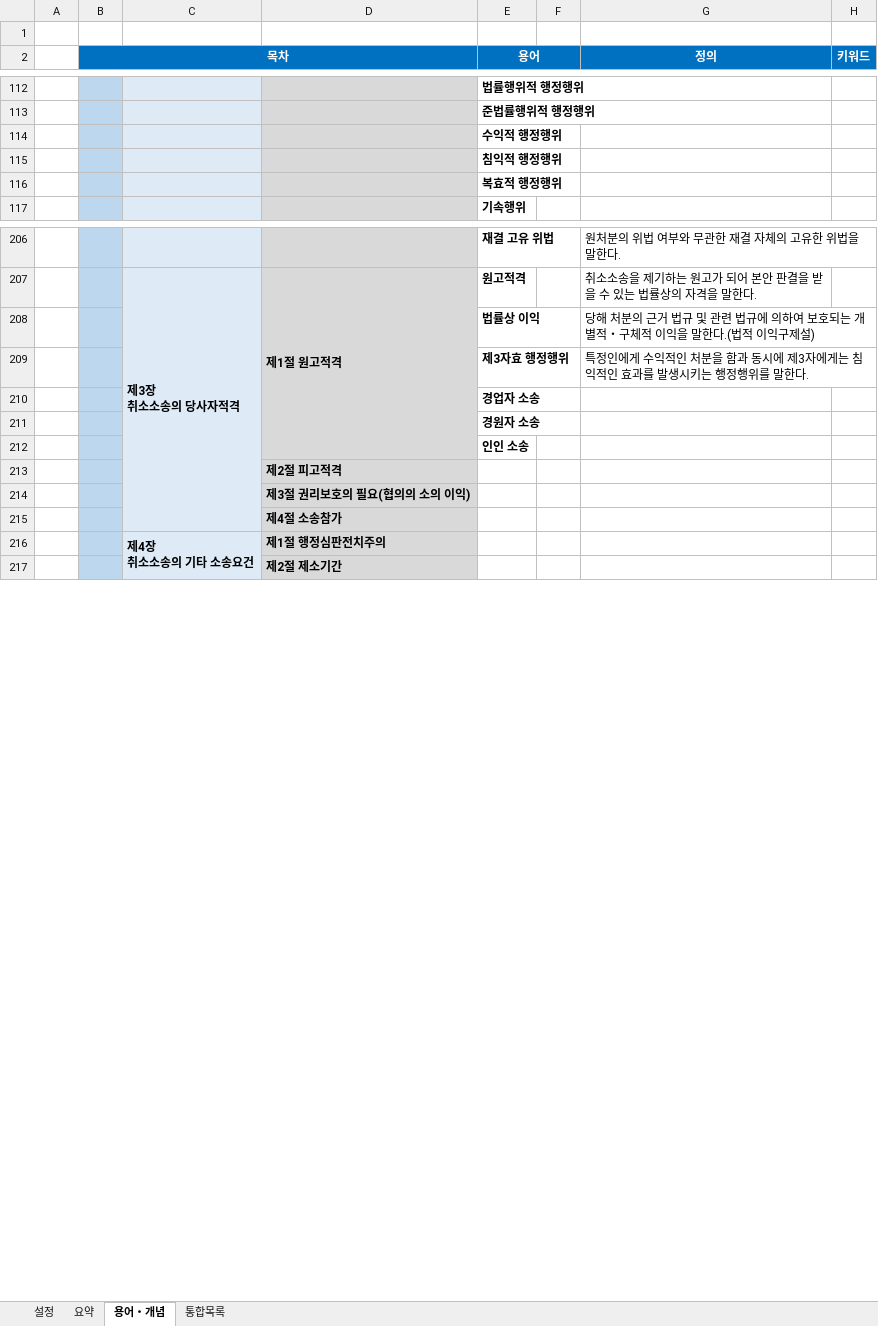
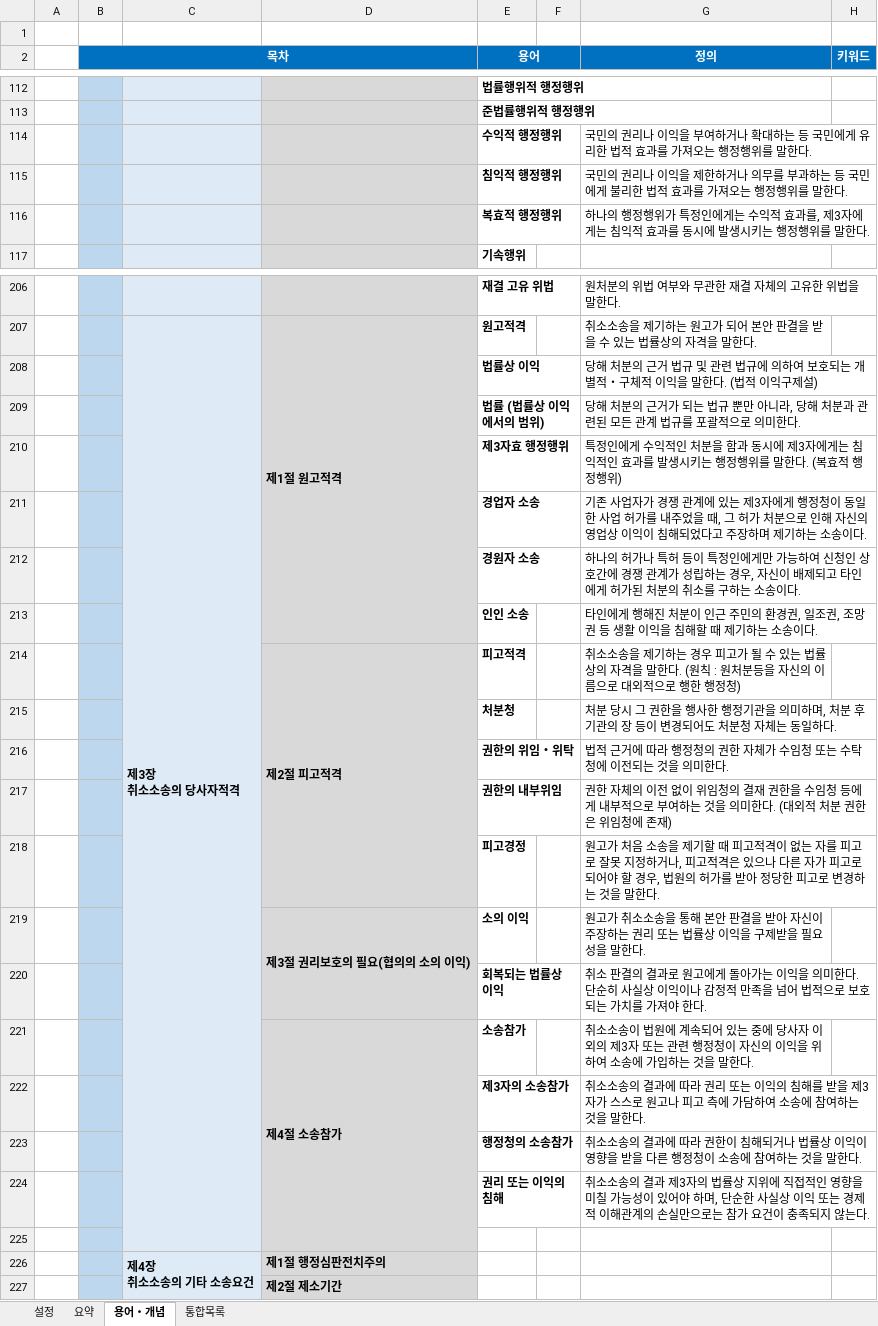
Before and after one commit to aeugo/StudyCPLA, an Excel workbook: 2-03.행정쟁송법/00.통합(XLS)/08.2-행정쟁송법(요약).xlsm, sheet 용어・개념, drawn as a sheet; only a part is shown, gaps mark what is left out; values as stored, in another font and other column widths than the file's, no borders; conditional formats not drawn; removed rows and columns are numbered as before the commit, all else as after; the diff covers the shown part only; the diff names each change by its address in the sheet, - before the commit and + after, or states it on an @@ line.

Commit message:
2026.03.18. 행정쟁송법 회독

```diff
--- a/2-03.행정쟁송법/00.통합(XLS)/08.2-행정쟁송법(요약).xlsm (sheet 용어・개념)
+++ b/2-03.행정쟁송법/00.통합(XLS)/08.2-행정쟁송법(요약).xlsm (sheet 용어・개념)
-G114 (정의): (empty)
+G114 (정의): 국민의 권리나 이익을 부여하거나 확대하는 등 국민에게 유리한 법적 효과를 가져오는 행정행위를 말한다.
-G115 (정의): (empty)
+G115 (정의): 국민의 권리나 이익을 제한하거나 의무를 부과하는 등 국민에게 불리한 법적 효과를 가져오는 행정행위를 말한다.
-G116 (정의): (empty)
+G116 (정의): 하나의 행정행위가 특정인에게는 수익적 효과를, 제3자에게는 침익적 효과를 동시에 발생시키는 행정행위를 말한다.
-G208 (정의): …말한다.(법적 이…
+G208 (정의): …말한다. (법적 이…
+row 209:  |  |  |  | 법률 (법률상 이익에서의 범위) |  | 당해 처분의 근거가 되는 법규 뿐만 아니라, 당해 처분과 관련된 모든 관계 법규를 포괄적으로 의미한다.
-G210 (정의): …말한다.
+G210 (정의): …말한다. (복효적 행정행위)
-G211 (정의): (empty)
+G211 (정의): 기존 사업자가 경쟁 관계에 있는 제3자에게 행정청이 동일한 사업 허가를 내주었을 때, 그 허가 처분으로 인해 자신의 영업상 이익이 침해되었다고 주장하며 제기하는 소송이다.
-G212 (정의): (empty)
+G212 (정의): 하나의 허가나 특허 등이 특정인에게만 가능하여 신청인 상호간에 경쟁 관계가 성립하는 경우, 자신이 배제되고 타인에게 허가된 처분의 취소를 구하는 소송이다.
-G213 (정의): (empty)
+G213 (정의): 타인에게 행해진 처분이 인근 주민의 환경권, 일조권, 조망권 등 생활 이익을 침해할 때 제기하는 소송이다.
-row 213:  |  |  | 제2절 피고적격
-row 214:  |  |  | 제3절 권리보호의 필요(협의의 소의 이익)
+row 214:  |  |  | 제2절 피고적격 | 피고적격 |  | 취소소송을 제기하는 경우 피고가 될 수 있는 법률상의 자격을 말한다. (원칙 : 원처분등을 자신의 이름으로 대외적으로 행한 행정청)
+row 215:  |  |  |  | 처분청 |  | 처분 당시 그 권한을 행사한 행정기관을 의미하며, 처분 후 기관의 장 등이 변경되어도 처분청 자체는 동일하다.
+row 216:  |  |  |  | 권한의 위임・위탁 |  | 법적 근거에 따라 행정청의 권한 자체가 수임청 또는 수탁청에 이전되는 것을 의미한다.
+row 217:  |  |  |  | 권한의 내부위임 |  | 권한 자체의 이전 없이 위임청의 결재 권한을 수임청 등에게 내부적으로 부여하는 것을 의미한다. (대외적 처분 권한은 위임청에 존재)
+row 218:  |  |  |  | 피고경정 |  | 원고가 처음 소송을 제기할 때 피고적격이 없는 자를 피고로 잘못 지정하거나, 피고적격은 있으나 다른 자가 피고로 되어야 할 경우, 법원의 허가를 받아 정당한 피고로 변경하는 것을 말한다.
+row 219:  |  |  | 제3절 권리보호의 필요(협의의 소의 이익) | 소의 이익 |  | 원고가 취소소송을 통해 본안 판결을 받아 자신이 주장하는 권리 또는 법률상 이익을 구제받을 필요성을 말한다.
+row 220:  |  |  |  | 회복되는 법률상 이익 |  | 취소 판결의 결과로 원고에게 돌아가는 이익을 의미한다. 단순히 사실상 이익이나 감정적 만족을 넘어 법적으로 보호되는 가치를 가져야 한다.
+row 221:  |  |  | 제4절 소송참가 | 소송참가 |  | 취소소송이 법원에 계속되어 있는 중에 당사자 이외의 제3자 또는 관련 행정청이 자신의 이익을 위하여 소송에 가입하는 것을 말한다.
+row 222:  |  |  |  | 제3자의 소송참가 |  | 취소소송의 결과에 따라 권리 또는 이익의 침해를 받을 제3자가 스스로 원고나 피고 측에 가담하여 소송에 참여하는 것을 말한다.
+row 223:  |  |  |  | 행정청의 소송참가 |  | 취소소송의 결과에 따라 권한이 침해되거나 법률상 이익이 영향을 받을 다른 행정청이 소송에 참여하는 것을 말한다.
+row 224:  |  |  |  | 권리 또는 이익의 침해 |  | 취소소송의 결과 제3자의 법률상 지위에 직접적인 영향을 미칠 가능성이 있어야 하며, 단순한 사실상 이익 또는 경제적 이해관계의 손실만으로는 참가 요건이 충족되지 않는다.
-D225: 제4절 소송참가
+D225: (empty)
```
Also changed, not shown: 8 edited cells elsewhere in this sheet, sheet 통합목록, 2-02.인사노무관리론/00.통합(XLS)/07.2-인사노무관리론(요약).xlsm, 10 other files.
